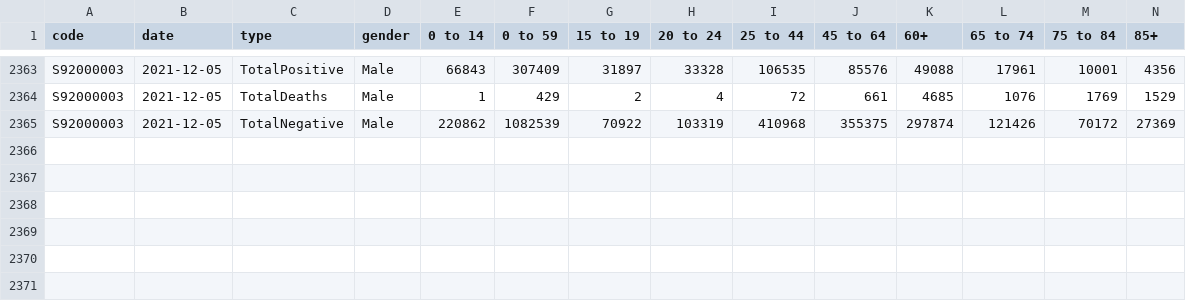
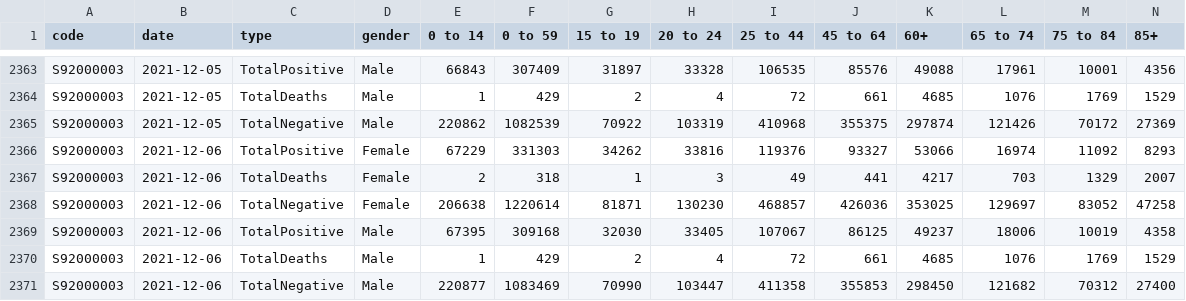
Before and after one commit to dougbristor/UKCovid19, a TSV file: data/daily/scot_daily_v2.tsv, drawn as a sheet; only a part is shown, gaps mark what is left out; the diff names each change by its address in the sheet, - before the commit and + after, or states it on an @@ line.

```diff
--- a/data/daily/scot_daily_v2.tsv
+++ b/data/daily/scot_daily_v2.tsv
+row 2366: S92000003 | 2021-12-06 | TotalPositive | Female | 67229 | 331303 | 34262 | 33816 | 119376 | 93327 | 53066 | 16974 | 11092 | 8293
+row 2367: S92000003 | 2021-12-06 | TotalDeaths | Female | 2 | 318 | 1 | 3 | 49 | 441 | 4217 | 703 | 1329 | 2007
+row 2368: S92000003 | 2021-12-06 | TotalNegative | Female | 206638 | 1220614 | 81871 | 130230 | 468857 | 426036 | 353025 | 129697 | 83052 | 47258
+row 2369: S92000003 | 2021-12-06 | TotalPositive | Male | 67395 | 309168 | 32030 | 33405 | 107067 | 86125 | 49237 | 18006 | 10019 | 4358
+row 2370: S92000003 | 2021-12-06 | TotalDeaths | Male | 1 | 429 | 2 | 4 | 72 | 661 | 4685 | 1076 | 1769 | 1529
+row 2371: S92000003 | 2021-12-06 | TotalNegative | Male | 220877 | 1083469 | 70990 | 103447 | 411358 | 355853 | 298450 | 121682 | 70312 | 27400
```
